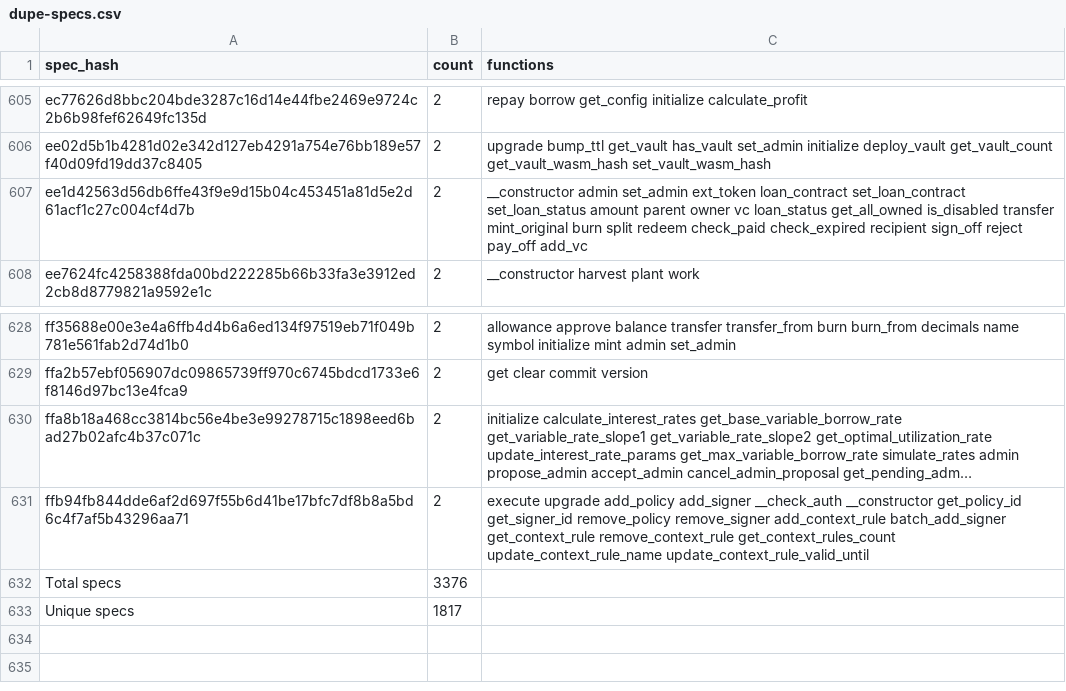
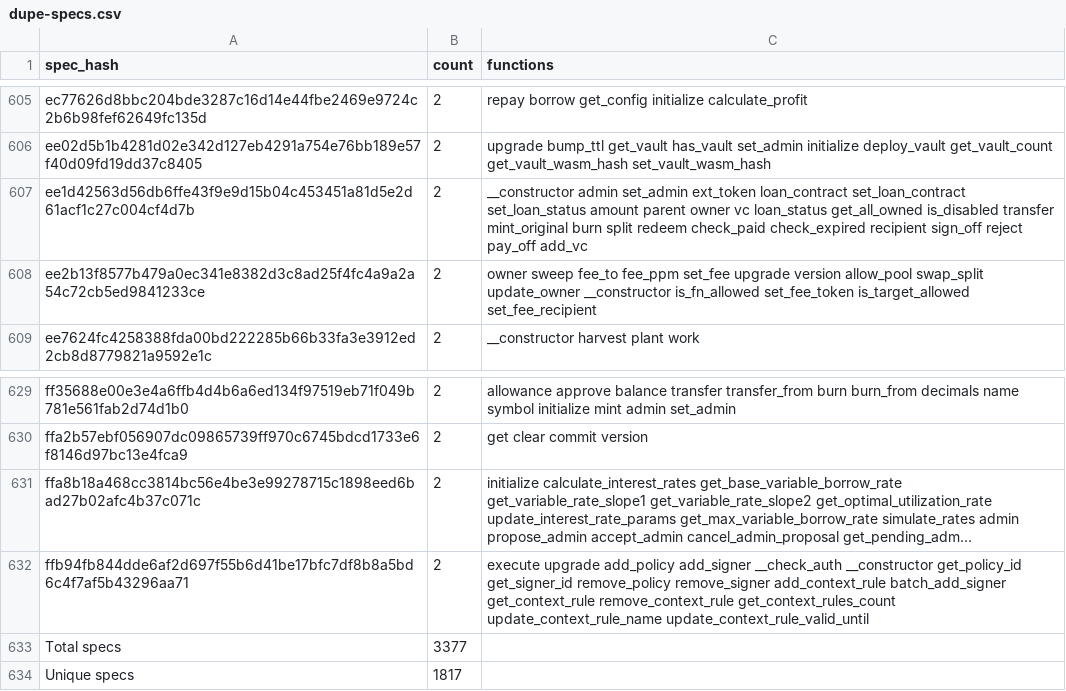
Before and after one commit to stellar-experimental/contract-wasms, a CSV file: analysis/dupe-specs.csv, drawn as a sheet; only a part is shown, gaps mark what is left out; long unchanged cells end in …; addresses are those after the commit; the diff names each change by its address in the sheet, - before the commit and + after, or states it on an @@ line.

```diff
--- a/analysis/dupe-specs.csv
+++ b/analysis/dupe-specs.csv
+row 608: ee2b13f8577b479a0ec341e8382d3c8ad25f4fc4a9a2a54c72cb5ed9841233ce | 2 | owner sweep fee_to fee_ppm set_fee upgrade version allow_pool swap_split update_owner __constructor is_fn_allowed set_fee_token is_target_allowed set_fee_recipient
-B633 (count): 3376
+B633 (count): 3377
```
Also changed, not shown: analysis/count_instances_per_wasm.csv, analysis/dupe-code.csv, 19 other files.
